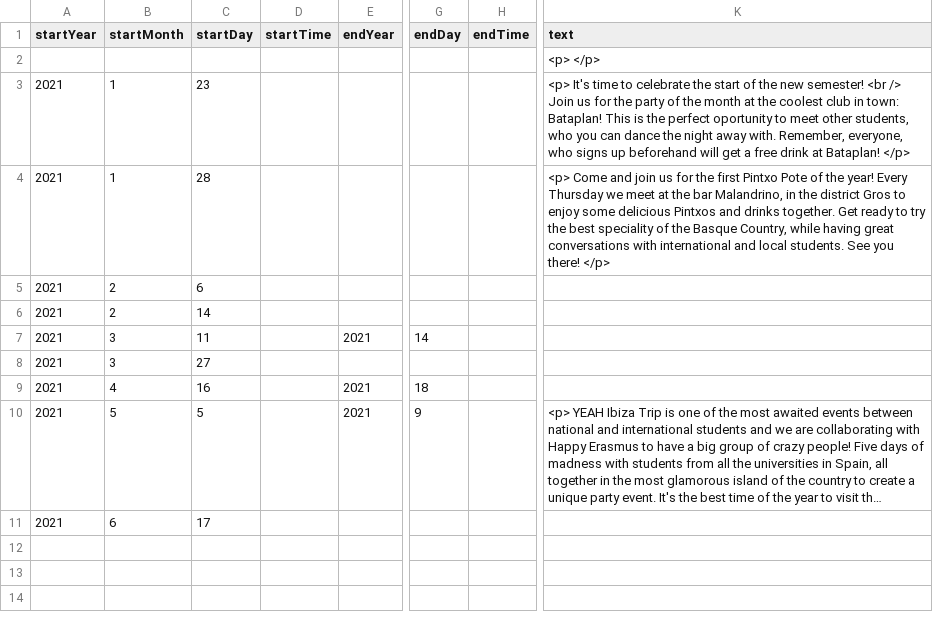
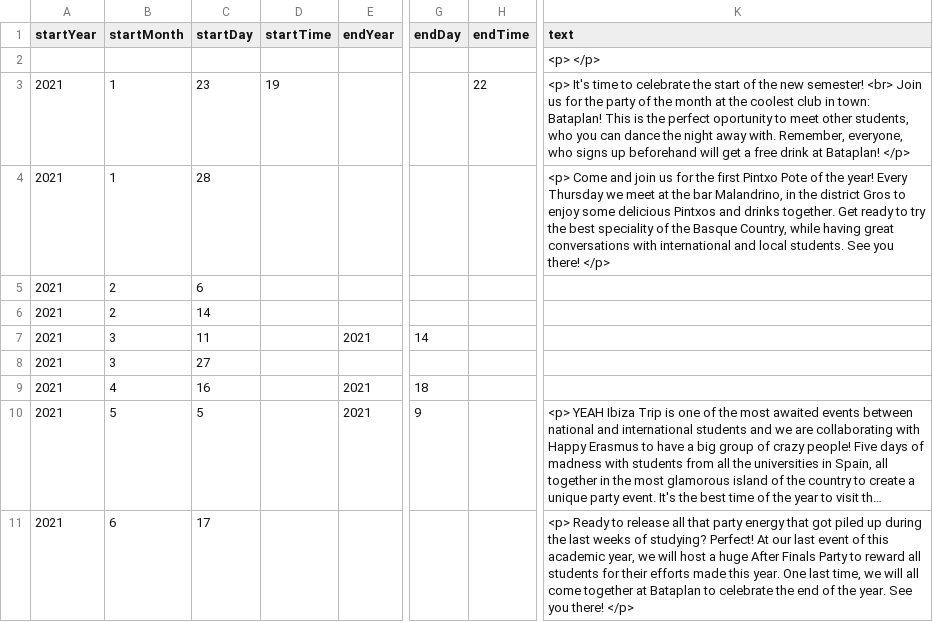
Before and after one commit to DeustoDatacom/MSGW-timeline, a CSV file: docs/group5/timeline-data.csv, drawn as a sheet; only a part is shown, gaps mark what is left out; long unchanged cells end in …; the diff names each change by its address in the sheet, - before the commit and + after, or states it on an @@ line.

Commit message:
try with times

```diff
--- a/docs/group5/timeline-data.csv
+++ b/docs/group5/timeline-data.csv
-D3 (startTime): (empty)
+D3 (startTime): 19
-H3 (endTime): (empty)
+H3 (endTime): 22
-K3 (text): …new semester! <br /> Join us…
+K3 (text): …new semester! <br> Join us…
-K11 (text): (empty)
+K11 (text): <p> Ready to release all that party energy that got piled up during the last weeks of studying? Perfect! At our last event of this academic year, we will host a huge After Finals Party to reward all students for their efforts made this year. One last time, we will all come together at Bataplan to celebrate the end of the year. See you there! </p>
```
